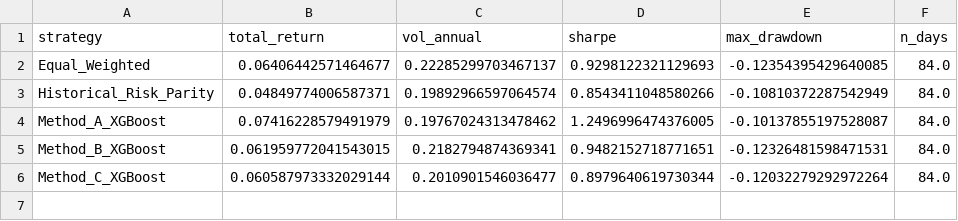
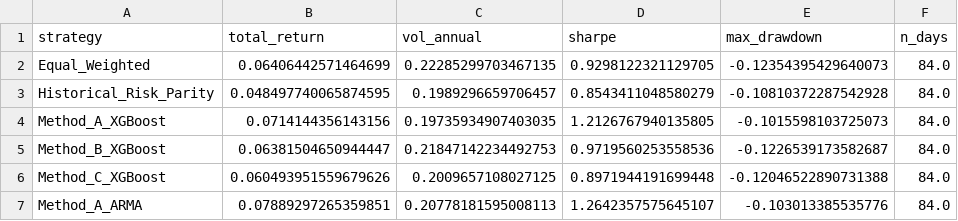
Before and after one commit to vidovsusi-sys/volatility-trading-agent, a CSV file: data/processed/stress_Bear_market_2022.csv, drawn as a sheet.

```diff
--- a/data/processed/stress_Bear_market_2022.csv
+++ b/data/processed/stress_Bear_market_2022.csv
@@ -1,6 +1,7 @@
 strategy,total_return,vol_annual,sharpe,max_drawdown,n_days
-Equal_Weighted,0.06406442571464677,0.22285299703467137,0.9298122321129693,-0.12354395429640085,84.0
-Historical_Risk_Parity,0.04849774006587371,0.19892966597064574,0.8543411048580266,-0.10810372287542949,84.0
-Method_A_XGBoost,0.07416228579491979,0.19767024313478462,1.2496996474376005,-0.10137855197528087,84.0
-Method_B_XGBoost,0.061959772041543015,0.2182794874369341,0.9482152718771651,-0.12326481598471531,84.0
-Method_C_XGBoost,0.060587973332029144,0.2010901546036477,0.8979640619730344,-0.12032279292972264,84.0
+Equal_Weighted,0.06406442571464699,0.22285299703467135,0.9298122321129705,-0.12354395429640073,84.0
+Historical_Risk_Parity,0.048497740065874595,0.1989296659706457,0.8543411048580279,-0.10810372287542928,84.0
+Method_A_XGBoost,0.0714144356143156,0.19735934907403035,1.2126767940135805,-0.1015598103725073,84.0
+Method_B_XGBoost,0.06381504650944447,0.21847142234492753,0.9719560253558536,-0.1226539173582687,84.0
+Method_C_XGBoost,0.060493951559679626,0.2009657108027125,0.8971944191699448,-0.12046522890731388,84.0
+Method_A_ARMA,0.07889297265359851,0.20778181595008113,1.2642357575645107,-0.103013385535776,84.0
```
Also changed, not shown: data/processed/predictions_xgboost.csv, data/processed/stress_COVID_crash_2020.csv, 18 other files.
